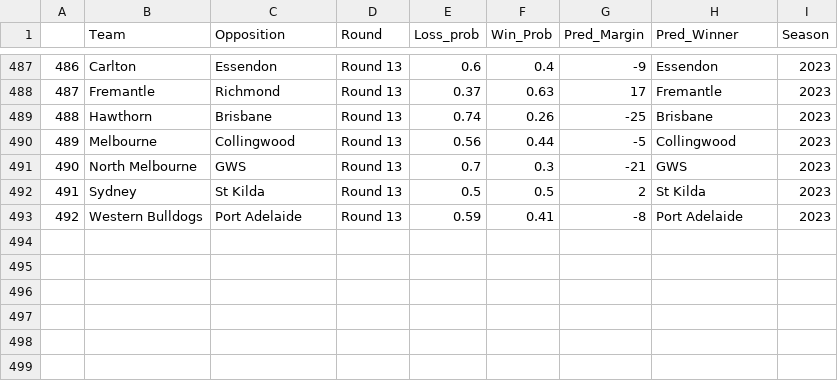
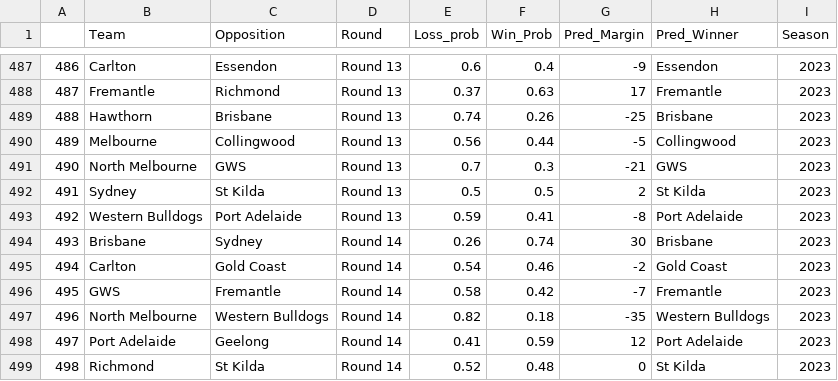
Before and after one commit to mitch-mooney/AFL_Predictions, a CSV file: csv_files/round_predictions.csv, drawn as a sheet; only a part is shown, gaps mark what is left out.

```diff
--- a/csv_files/round_predictions.csv
+++ b/csv_files/round_predictions.csv
@@ -493 +493,7 @@
 "492","Western Bulldogs","Port Adelaide","Round 13",0.59,0.41,-8,"Port Adelaide",2023
+"493","Brisbane","Sydney","Round 14",0.26,0.74,30,"Brisbane",2023
+"494","Carlton","Gold Coast","Round 14",0.54,0.46,-2,"Gold Coast",2023
+"495","GWS","Fremantle","Round 14",0.58,0.42,-7,"Fremantle",2023
+"496","North Melbourne","Western Bulldogs","Round 14",0.82,0.18,-35,"Western Bulldogs",2023
+"497","Port Adelaide","Geelong","Round 14",0.41,0.59,12,"Port Adelaide",2023
+"498","Richmond","St Kilda","Round 14",0.52,0.48,0,"St Kilda",2023
```
Also changed, not shown: csv_files/Team_Ratings.csv, csv_files/betting_odds.csv, 2 other files.
